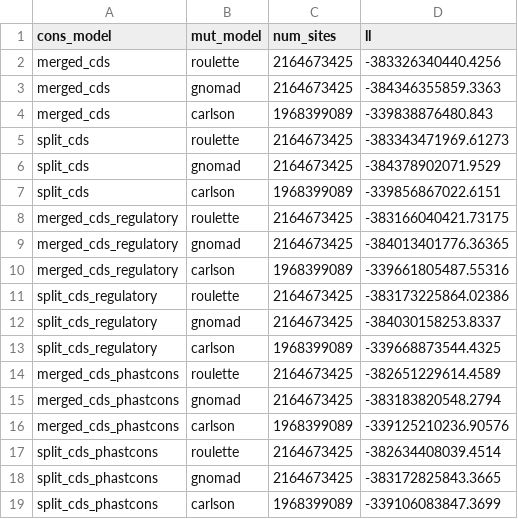
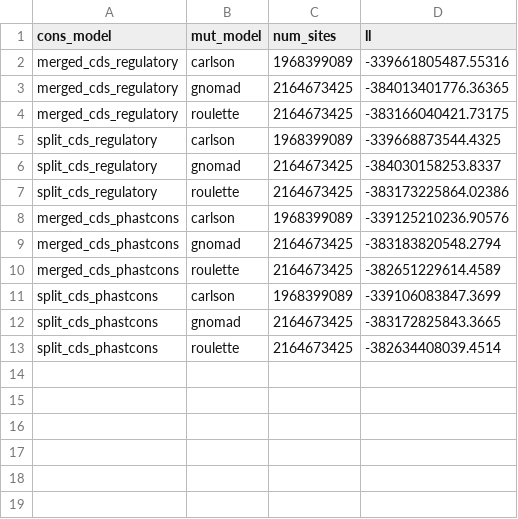
Before and after one commit to nwcol/bgs_lmr, a CSV file: models/granular_autosomal_ll_tbl.csv, drawn as a sheet.

```diff
--- a/models/granular_autosomal_ll_tbl.csv
+++ b/models/granular_autosomal_ll_tbl.csv
@@ -1,19 +1,13 @@
 cons_model,mut_model,num_sites,ll
-merged_cds,roulette,2164673425,-383326340440.4256
-merged_cds,gnomad,2164673425,-384346355859.3363
-merged_cds,carlson,1968399089,-339838876480.843
-split_cds,roulette,2164673425,-383343471969.61273
-split_cds,gnomad,2164673425,-384378902071.9529
-split_cds,carlson,1968399089,-339856867022.6151
+merged_cds_regulatory,carlson,1968399089,-339661805487.55316
+merged_cds_regulatory,gnomad,2164673425,-384013401776.36365
 merged_cds_regulatory,roulette,2164673425,-383166040421.73175
-merged_cds_regulatory,gnomad,2164673425,-384013401776.36365
-merged_cds_regulatory,carlson,1968399089,-339661805487.55316
+split_cds_regulatory,carlson,1968399089,-339668873544.4325
+split_cds_regulatory,gnomad,2164673425,-384030158253.8337
 split_cds_regulatory,roulette,2164673425,-383173225864.02386
-split_cds_regulatory,gnomad,2164673425,-384030158253.8337
-split_cds_regulatory,carlson,1968399089,-339668873544.4325
+merged_cds_phastcons,carlson,1968399089,-339125210236.90576
+merged_cds_phastcons,gnomad,2164673425,-383183820548.2794
 merged_cds_phastcons,roulette,2164673425,-382651229614.4589
-merged_cds_phastcons,gnomad,2164673425,-383183820548.2794
-merged_cds_phastcons,carlson,1968399089,-339125210236.90576
+split_cds_phastcons,carlson,1968399089,-339106083847.3699
+split_cds_phastcons,gnomad,2164673425,-383172825843.3665
 split_cds_phastcons,roulette,2164673425,-382634408039.4514
-split_cds_phastcons,gnomad,2164673425,-383172825843.3665
-split_cds_phastcons,carlson,1968399089,-339106083847.3699
```
Also changed, not shown: 3 other files.
